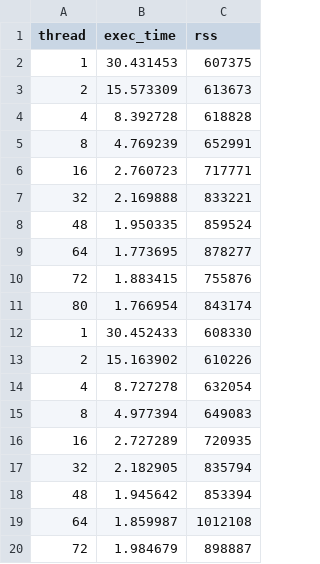
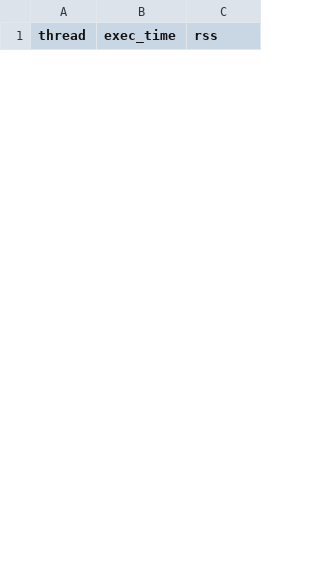
Before and after one commit to urcs-sync/ralloc, a CSV file: data/shbench/pm_shbench.csv, drawn as a sheet; only a part is shown; the diff covers the shown part only.

Commit message:
new data

```diff
--- a/data/shbench/pm_shbench.csv
+++ b/data/shbench/pm_shbench.csv
@@ -1,20 +1 @@
 thread, exec_time, rss
-1, 30.431453, 607375
-2, 15.573309, 613673
-4, 8.392728, 618828
-8, 4.769239, 652991
-16, 2.760723, 717771
-32, 2.169888, 833221
-48, 1.950335, 859524
-64, 1.773695, 878277
-72, 1.883415, 755876
-80, 1.766954, 843174
-1, 30.452433, 608330
-2, 15.163902, 610226
-4, 8.727278, 632054
-8, 4.977394, 649083
-16, 2.727289, 720935
-32, 2.182905, 835794
-48, 1.945642, 853394
-64, 1.859987, 1012108
-72, 1.984679, 898887
```
Also changed, not shown: 30 added rows and 11 removed rows elsewhere in this file, data/act/pm_act.csv, data/larson/pm_larson.csv, 2 other files.
